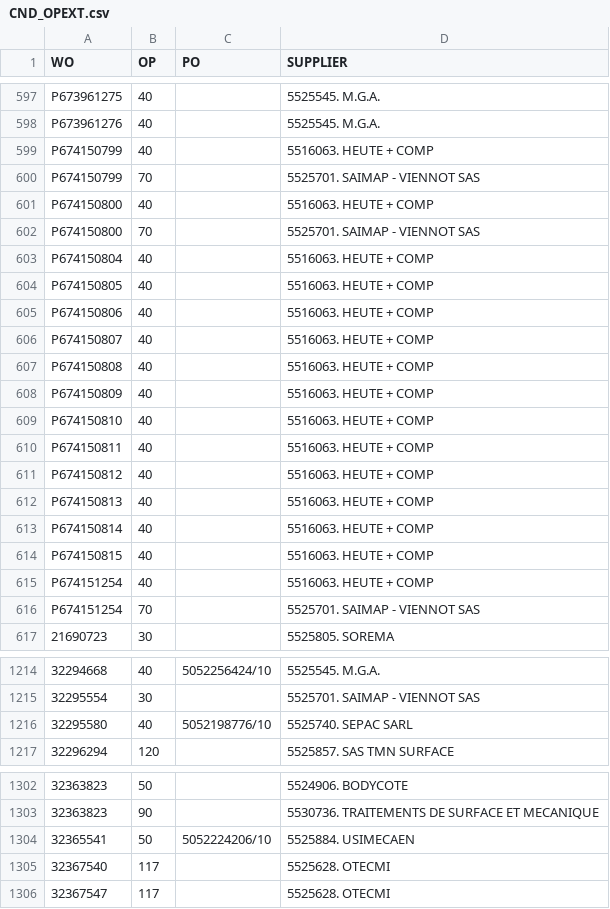
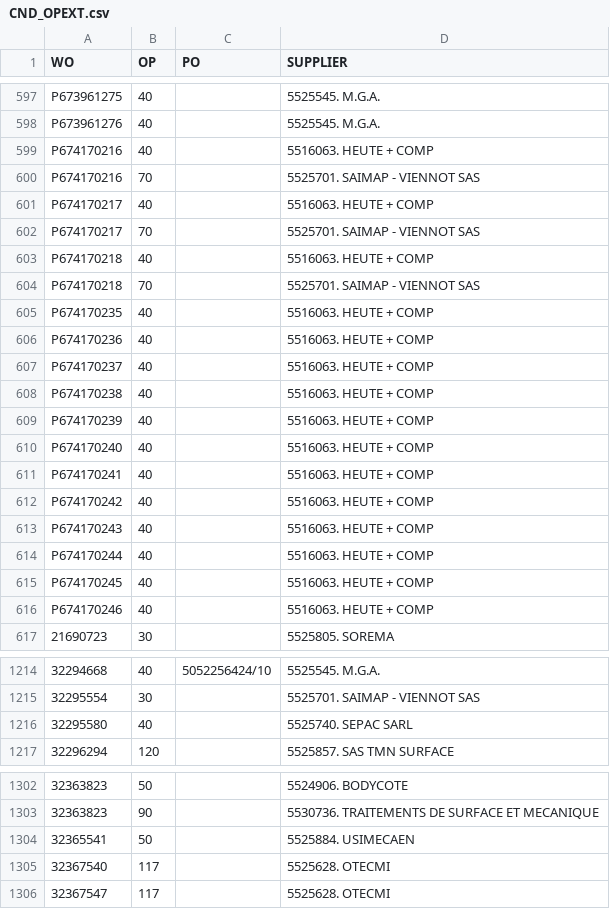
Before and after one commit to Visualys/Cyberplan, a CSV file: CND_OPEXT.csv, drawn as a sheet; only a part is shown, gaps mark what is left out.

Commit message:
Updated on 2024-04-02 12:59:37

```diff
--- a/CND_OPEXT.csv
+++ b/CND_OPEXT.csv
@@ -598,20 +598,20 @@ P673961275;40;;5525545. M.G.A.
 P673961276;40;;5525545. M.G.A.
-P674150799;40;;5516063. HEUTE + COMP
-P674150799;70;;5525701. SAIMAP - VIENNOT SAS
-P674150800;40;;5516063. HEUTE + COMP
-P674150800;70;;5525701. SAIMAP - VIENNOT SAS
-P674150804;40;;5516063. HEUTE + COMP
-P674150805;40;;5516063. HEUTE + COMP
-P674150806;40;;5516063. HEUTE + COMP
-P674150807;40;;5516063. HEUTE + COMP
-P674150808;40;;5516063. HEUTE + COMP
-P674150809;40;;5516063. HEUTE + COMP
-P674150810;40;;5516063. HEUTE + COMP
-P674150811;40;;5516063. HEUTE + COMP
-P674150812;40;;5516063. HEUTE + COMP
-P674150813;40;;5516063. HEUTE + COMP
-P674150814;40;;5516063. HEUTE + COMP
-P674150815;40;;5516063. HEUTE + COMP
-P674151254;40;;5516063. HEUTE + COMP
-P674151254;70;;5525701. SAIMAP - VIENNOT SAS
+P674170216;40;;5516063. HEUTE + COMP
+P674170216;70;;5525701. SAIMAP - VIENNOT SAS
+P674170217;40;;5516063. HEUTE + COMP
+P674170217;70;;5525701. SAIMAP - VIENNOT SAS
+P674170218;40;;5516063. HEUTE + COMP
+P674170218;70;;5525701. SAIMAP - VIENNOT SAS
+P674170235;40;;5516063. HEUTE + COMP
+P674170236;40;;5516063. HEUTE + COMP
+P674170237;40;;5516063. HEUTE + COMP
+P674170238;40;;5516063. HEUTE + COMP
+P674170239;40;;5516063. HEUTE + COMP
+P674170240;40;;5516063. HEUTE + COMP
+P674170241;40;;5516063. HEUTE + COMP
+P674170242;40;;5516063. HEUTE + COMP
+P674170243;40;;5516063. HEUTE + COMP
+P674170244;40;;5516063. HEUTE + COMP
+P674170245;40;;5516063. HEUTE + COMP
+P674170246;40;;5516063. HEUTE + COMP
 21690723;30;;5525805. SOREMA
@@ -1215,3 +1215,3 @@ P674151254;70;;5525701. SAIMAP - VIENNOT SAS
 32295554;30;;5525701. SAIMAP - VIENNOT SAS
-32295580;40;5052198776/10;5525740. SEPAC SARL
+32295580;40;;5525740. SEPAC SARL
 32296294;120;;5525857. SAS TMN SURFACE
@@ -1303,3 +1303,3 @@ P674151254;70;;5525701. SAIMAP - VIENNOT SAS
 32363823;90;;5530736. TRAITEMENTS DE SURFACE ET MECANIQUE
-32365541;50;5052224206/10;5525884. USIMECAEN
+32365541;50;;5525884. USIMECAEN
 32367540;117;;5525628. OTECMI
```
